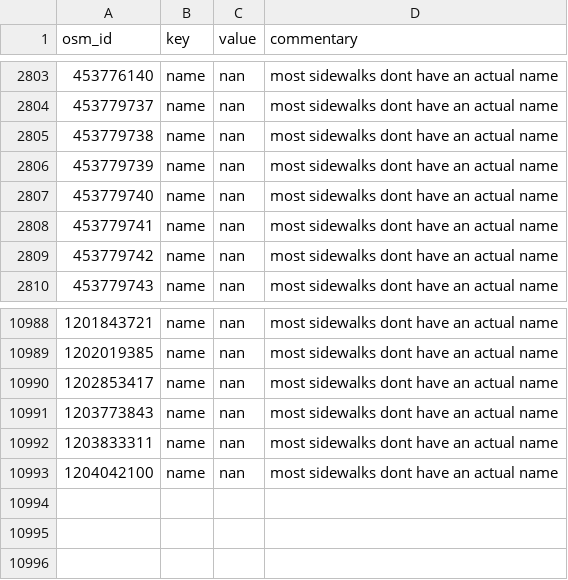
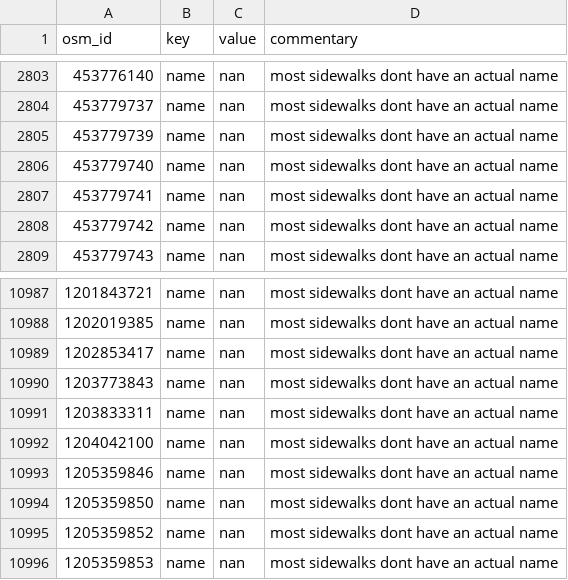
Before and after one commit to opensidewalkmap/lima, a CSV file: quality_check/tables/uncanny_keys_sidewalks.csv, drawn as a sheet; only a part is shown, gaps mark what is left out; removed rows and columns are numbered as before the commit, all else as after; the diff names each change by its address in the sheet, - before the commit and + after, or states it on an @@ line.

```diff
--- a/quality_check/tables/uncanny_keys_sidewalks.csv
+++ b/quality_check/tables/uncanny_keys_sidewalks.csv
-row 2805: 453779738 | name | nan | most sidewalks dont have an actual name
+row 10993: 1205359846 | name | nan | most sidewalks dont have an actual name
+row 10994: 1205359850 | name | nan | most sidewalks dont have an actual name
+row 10995: 1205359852 | name | nan | most sidewalks dont have an actual name
+row 10996: 1205359853 | name | nan | most sidewalks dont have an actual name
```
Also changed, not shown: quality_check/tables/improper_keys_sidewalks.csv, quality_check/tables/wrong_mispelled_or_unlisted_values_sidewalks.csv, 16 other files.
